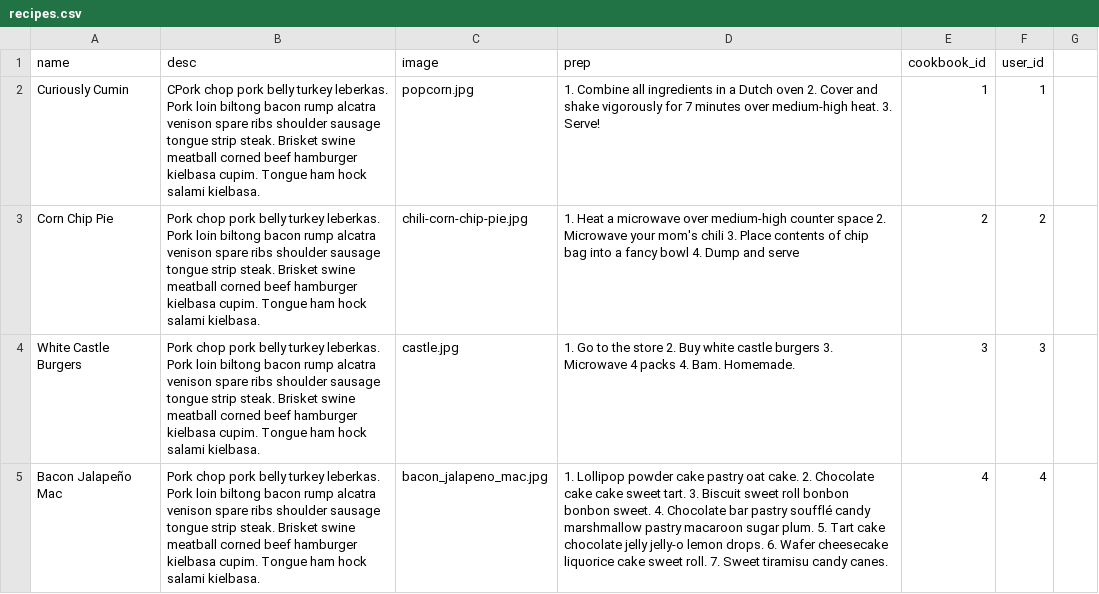
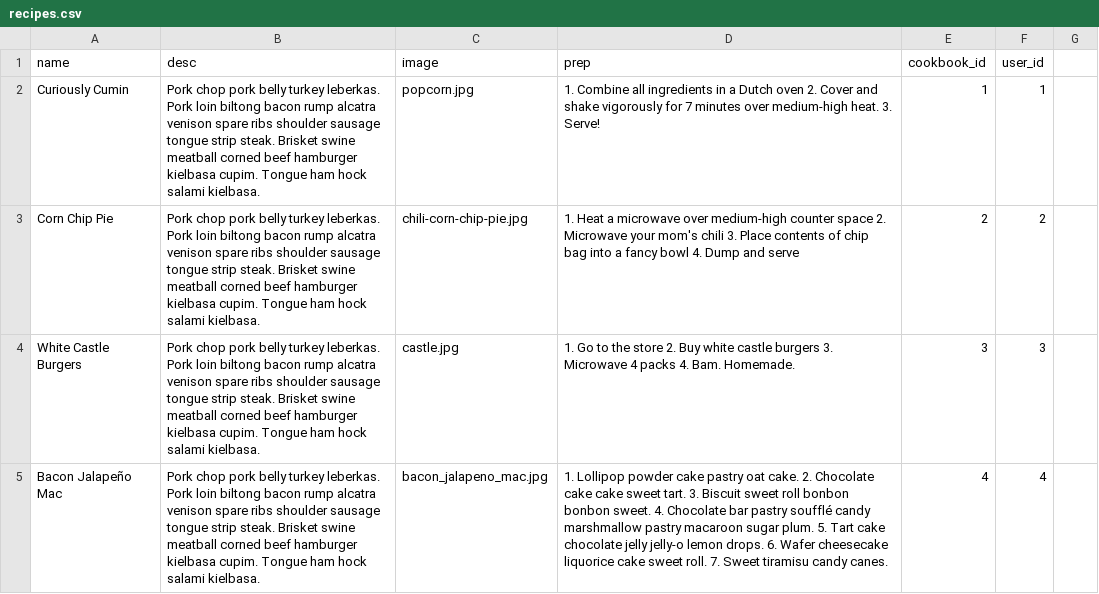
Before and after one commit to Ada-Developers-Academy/C3Projects--AdaCooks, a CSV file: db/recipes.csv, drawn as a sheet; only a part is shown.

```diff
--- a/db/recipes.csv
+++ b/db/recipes.csv
@@ -1,3 +1,3 @@
 name,desc,image,prep,cookbook_id,user_id
-Curiously Cumin,CPork chop pork belly turkey leberkas. Pork loin biltong bacon rump alcatra venison spare ribs shoulder sausage tongue strip steak. Brisket swine meatball corned beef hamburger kielbasa cupim. Tongue ham hock salami kielbasa.,popcorn.jpg,1. Combine all ingredients in a Dutch oven 2. Cover and shake vigorously for 7 minutes over medium-high heat. 3. Serve!,1,1
+Curiously Cumin,Pork chop pork belly turkey leberkas. Pork loin biltong bacon rump alcatra venison spare ribs shoulder sausage tongue strip steak. Brisket swine meatball corned beef hamburger kielbasa cupim. Tongue ham hock salami kielbasa.,popcorn.jpg,1. Combine all ingredients in a Dutch oven 2. Cover and shake vigorously for 7 minutes over medium-high heat. 3. Serve!,1,1
 Corn Chip Pie,Pork chop pork belly turkey leberkas. Pork loin biltong bacon rump alcatra venison spare ribs shoulder sausage tongue strip steak. Brisket swine meatball corned beef hamburger kielbasa cupim. Tongue ham hock salami kielbasa.,chili-corn-chip-pie.jpg,1. Heat a microwave over medium-high counter space 2. Microwave your mom's chili 3. Place contents of chip bag into a fancy bowl 4. Dump and serve,2,2
```
Also changed, not shown: 4 other files.
